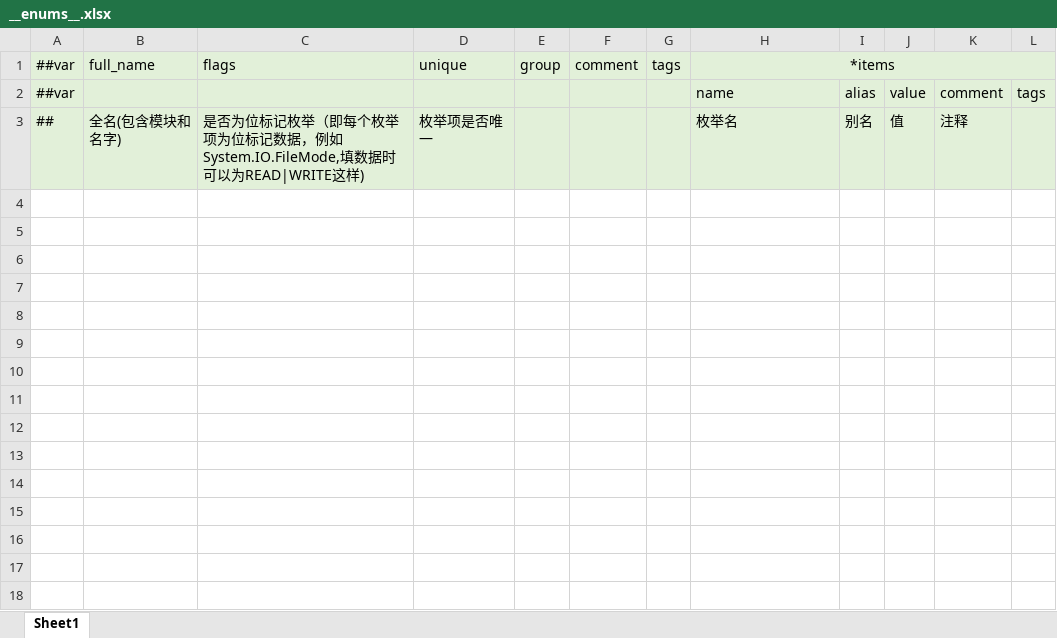
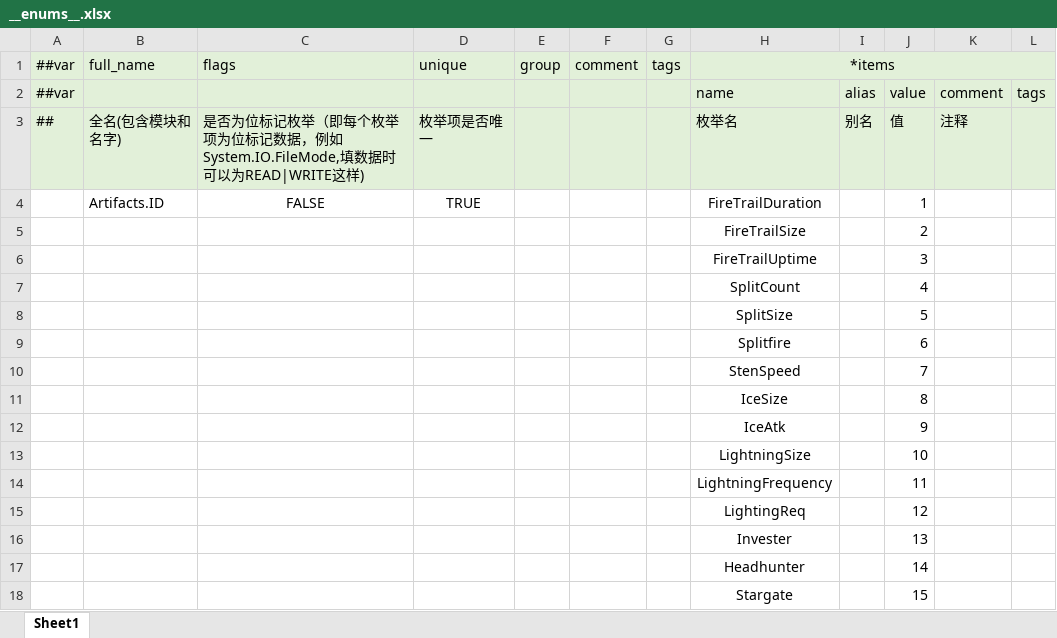
Before and after one commit to numbersguy104/monster-ball, an Excel workbook: LubanConfig/DataTables/Datas/__enums__.xlsx, sheet Sheet1, drawn as a sheet; values as stored, in another font and other column widths than the file's, no borders; the diff names each change by its address in the sheet, - before the commit and + after, or states it on an @@ line.

Commit message:
Change artifact id data type

```diff
--- a/LubanConfig/DataTables/Datas/__enums__.xlsx (sheet Sheet1)
+++ b/LubanConfig/DataTables/Datas/__enums__.xlsx (sheet Sheet1)
+row 4:  | Artifacts.ID | FALSE | TRUE |  |  |  | FireTrailDuration |  | 1
+row 5:  |  |  |  |  |  |  | FireTrailSize |  | 2
+row 6:  |  |  |  |  |  |  | FireTrailUptime |  | 3
+row 7:  |  |  |  |  |  |  | SplitCount |  | 4
+row 8:  |  |  |  |  |  |  | SplitSize |  | 5
+row 9:  |  |  |  |  |  |  | Splitfire |  | 6
+row 10:  |  |  |  |  |  |  | StenSpeed |  | 7
+row 11:  |  |  |  |  |  |  | IceSize |  | 8
+row 12:  |  |  |  |  |  |  | IceAtk |  | 9
+row 13:  |  |  |  |  |  |  | LightningSize |  | 10
+row 14:  |  |  |  |  |  |  | LightningFrequency |  | 11
+row 15:  |  |  |  |  |  |  | LightingReq |  | 12
+row 16:  |  |  |  |  |  |  | Invester |  | 13
+row 17:  |  |  |  |  |  |  | Headhunter |  | 14
+row 18:  |  |  |  |  |  |  | Stargate |  | 15
```
Also changed, not shown: LubanConfig/DataTables/Datas/#ArtifactParam.xlsx, 7 other files.
